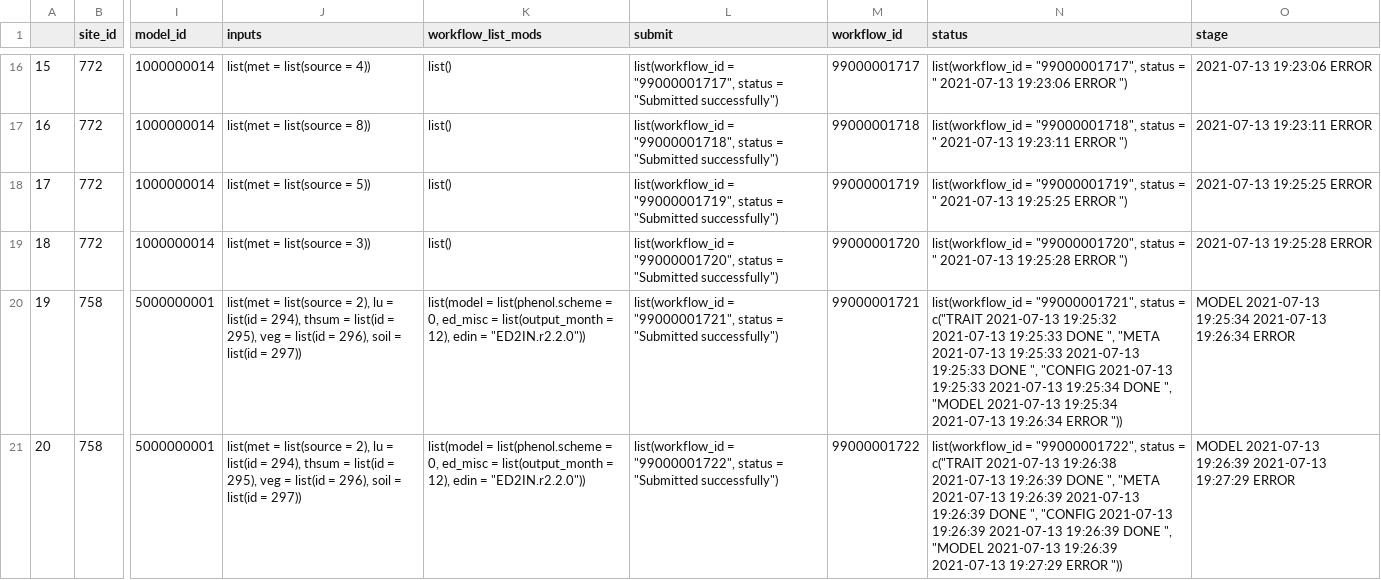
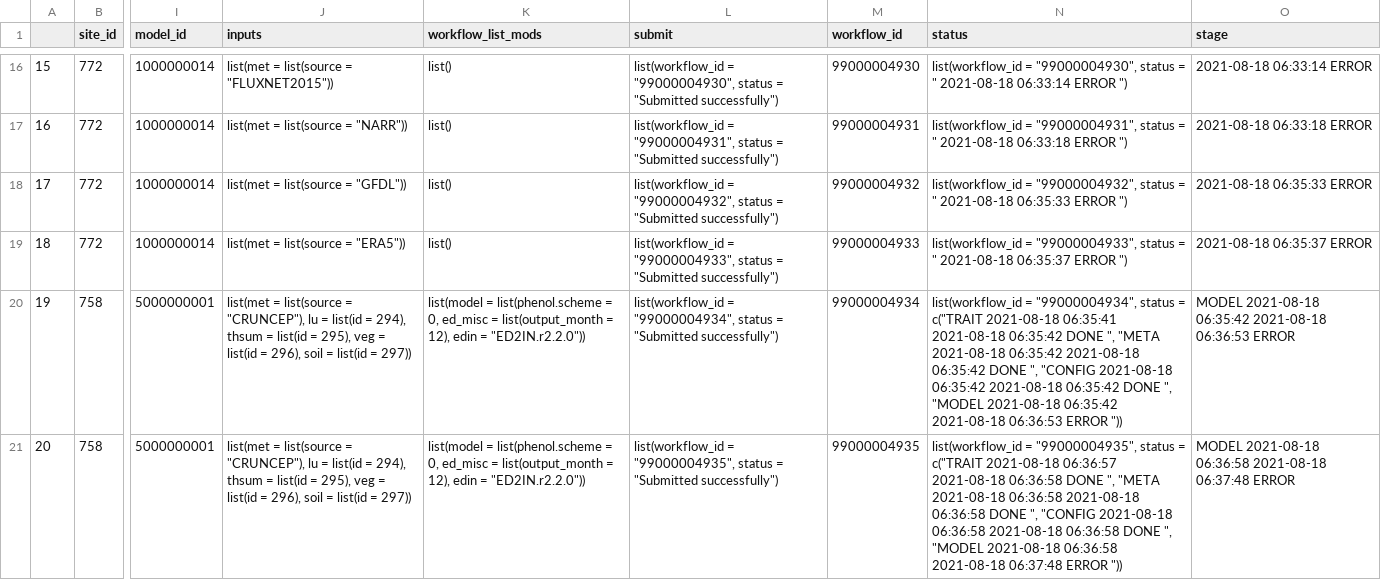
Before and after one commit to PecanProject/pecan-status-board, a CSV file: data/wednesday.csv, drawn as a sheet; only a part is shown, gaps mark what is left out; the diff covers the shown part only; the diff names each change by its address in the sheet, - before the commit and + after, or states it on an @@ line.

```diff
--- a/data/wednesday.csv
+++ b/data/wednesday.csv
-J16 (inputs): list(met = list(source = 4))
+J16 (inputs): list(met = list(source = "FLUXNET2015"))
-L16 (submit): list(workflow_id = "99000001717", status =…
+L16 (submit): list(workflow_id = "99000004930", status =…
-M16 (workflow_id): 99000001717
+M16 (workflow_id): 99000004930
-N16 (status): list(workflow_id = "99000001717", status = " 2021-07-13 19:23:06 ERROR ")
+N16 (status): list(workflow_id = "99000004930", status = " 2021-08-18 06:33:14 ERROR ")
-O16 (stage): 2021-07-13 19:23:06 ERROR
+O16 (stage): 2021-08-18 06:33:14 ERROR
-J17 (inputs): list(met = list(source = 8))
+J17 (inputs): list(met = list(source = "NARR"))
-L17 (submit): list(workflow_id = "99000001718", status =…
+L17 (submit): list(workflow_id = "99000004931", status =…
-M17 (workflow_id): 99000001718
+M17 (workflow_id): 99000004931
-N17 (status): list(workflow_id = "99000001718", status = " 2021-07-13 19:23:11 ERROR ")
+N17 (status): list(workflow_id = "99000004931", status = " 2021-08-18 06:33:18 ERROR ")
-O17 (stage): 2021-07-13 19:23:11 ERROR
+O17 (stage): 2021-08-18 06:33:18 ERROR
-J18 (inputs): list(met = list(source = 5))
+J18 (inputs): list(met = list(source = "GFDL"))
-L18 (submit): list(workflow_id = "99000001719", status =…
+L18 (submit): list(workflow_id = "99000004932", status =…
-M18 (workflow_id): 99000001719
+M18 (workflow_id): 99000004932
-N18 (status): list(workflow_id = "99000001719", status = " 2021-07-13 19:25:25 ERROR ")
+N18 (status): list(workflow_id = "99000004932", status = " 2021-08-18 06:35:33 ERROR ")
-O18 (stage): 2021-07-13 19:25:25 ERROR
+O18 (stage): 2021-08-18 06:35:33 ERROR
-J19 (inputs): list(met = list(source = 3))
+J19 (inputs): list(met = list(source = "ERA5"))
-L19 (submit): list(workflow_id = "99000001720", status =…
+L19 (submit): list(workflow_id = "99000004933", status =…
-M19 (workflow_id): 99000001720
+M19 (workflow_id): 99000004933
-N19 (status): list(workflow_id = "99000001720", status = " 2021-07-13 19:25:28 ERROR ")
+N19 (status): list(workflow_id = "99000004933", status = " 2021-08-18 06:35:37 ERROR ")
-O19 (stage): 2021-07-13 19:25:28 ERROR
+O19 (stage): 2021-08-18 06:35:37 ERROR
-J20:J21 (inputs): …list(source = 2), lu =…
+J20:J21 (inputs): …list(source = "CRUNCEP"), lu =…
-L20 (submit): list(workflow_id = "99000001721", status =…
+L20 (submit): list(workflow_id = "99000004934", status =…
-M20 (workflow_id): 99000001721
+M20 (workflow_id): 99000004934
-N20 (status): list(workflow_id = "99000001721", status = c("TRAIT 2021-07-13 19:25:32 2021-07-13 19:25:33 DONE ", "META 2021-07-13 19:25:33 2021-07-13 19:25:33 DONE ", "CONFIG 2021-07-13 19:25:33 2021-07-13 19:25:34 DONE ", "MODEL 2021-07-13 19:25:34 2021-07-13 19:26:34 ERROR "))
+N20 (status): list(workflow_id = "99000004934", status = c("TRAIT 2021-08-18 06:35:41 2021-08-18 06:35:42 DONE ", "META 2021-08-18 06:35:42 2021-08-18 06:35:42 DONE ", "CONFIG 2021-08-18 06:35:42 2021-08-18 06:35:42 DONE ", "MODEL 2021-08-18 06:35:42 2021-08-18 06:36:53 ERROR "))
-O20 (stage): MODEL 2021-07-13 19:25:34 2021-07-13 19:26:34 ERROR
+O20 (stage): MODEL 2021-08-18 06:35:42 2021-08-18 06:36:53 ERROR
-L21 (submit): list(workflow_id = "99000001722", status =…
+L21 (submit): list(workflow_id = "99000004935", status =…
-M21 (workflow_id): 99000001722
+M21 (workflow_id): 99000004935
-N21 (status): list(workflow_id = "99000001722", status = c("TRAIT 2021-07-13 19:26:38 2021-07-13 19:26:39 DONE ", "META 2021-07-13 19:26:39 2021-07-13 19:26:39 DONE ", "CONFIG 2021-07-13 19:26:39 2021-07-13 19:26:39 DONE ", "MODEL 2021-07-13 19:26:39 2021-07-13 19:27:29 ERROR "))
+N21 (status): list(workflow_id = "99000004935", status = c("TRAIT 2021-08-18 06:36:57 2021-08-18 06:36:58 DONE ", "META 2021-08-18 06:36:58 2021-08-18 06:36:58 DONE ", "CONFIG 2021-08-18 06:36:58 2021-08-18 06:36:58 DONE ", "MODEL 2021-08-18 06:36:58 2021-08-18 06:37:48 ERROR "))
-O21 (stage): MODEL 2021-07-13 19:26:39 2021-07-13 19:27:29 ERROR
+O21 (stage): MODEL 2021-08-18 06:36:58 2021-08-18 06:37:48 ERROR
```
Also changed, not shown: 105 edited cells elsewhere in this file.
